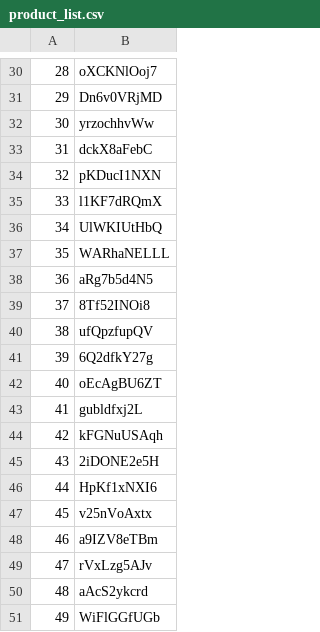
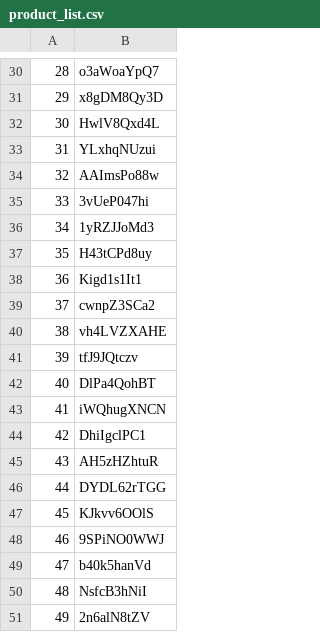
Before and after one commit to pyprogrammerblog/RecomSystem, a CSV file: BasedOnCount/product_list.csv, drawn as a sheet; only a part is shown, gaps mark what is left out; the diff covers the shown part only; the diff names each change by its address in the sheet, - before the commit and + after, or states it on an @@ line.

```diff
--- a/BasedOnCount/product_list.csv
+++ b/BasedOnCount/product_list.csv
-B30: oXCKNlOoj7
+B30: o3aWoaYpQ7
-B31: Dn6v0VRjMD
+B31: x8gDM8Qy3D
-B32: yrzochhvWw
+B32: HwlV8Qxd4L
-B33: dckX8aFebC
+B33: YLxhqNUzui
-B34: pKDucI1NXN
+B34: AAImsPo88w
-B35: l1KF7dRQmX
+B35: 3vUeP047hi
-B36: UlWKIUtHbQ
+B36: 1yRZJJoMd3
-B37: WARhaNELLL
+B37: H43tCPd8uy
-B38: aRg7b5d4N5
+B38: Kigd1s1It1
-B39: 8Tf52INOi8
+B39: cwnpZ3SCa2
-B40: ufQpzfupQV
+B40: vh4LVZXAHE
-B41: 6Q2dfkY27g
+B41: tfJ9JQtczv
-B42: oEcAgBU6ZT
+B42: DlPa4QohBT
-B43: gubldfxj2L
+B43: iWQhugXNCN
-B44: kFGNuUSAqh
+B44: DhiIgclPC1
-B45: 2iDONE2e5H
+B45: AH5zHZhtuR
-B46: HpKf1xNXI6
+B46: DYDL62rTGG
-B47: v25nVoAxtx
+B47: KJkvv6OOlS
-B48: a9IZV8eTBm
+B48: 9SPiNO0WWJ
-B49: rVxLzg5AJv
+B49: b40k5hanVd
-B50: aAcS2ykcrd
+B50: NsfcB3hNiI
-B51: WiFlGGfUGb
+B51: 2n6alN8tZV
```
Also changed, not shown: 28 edited cells elsewhere in this file, BasedOnCollFilt/product_list.csv, BasedOnCollFilt/product_ratings.csv, 12 other files.
